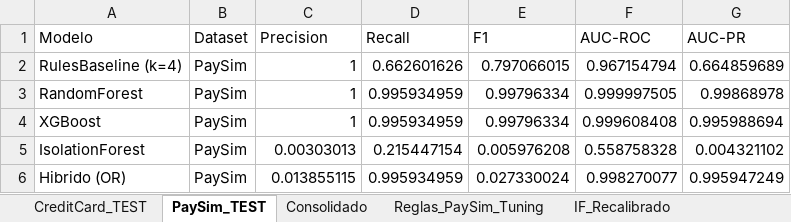
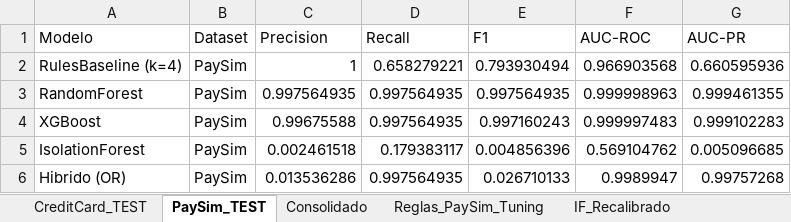
Before and after one commit to Cesaredmyt/fraud-detection-itm, an Excel workbook: reports/tablas_evaluacion_final.xlsx, sheet PaySim_TEST, drawn as a sheet; values as stored, in another font and other column widths than the file's, no borders; the diff names each change by its address in the sheet, - before the commit and + after, or states it on an @@ line.

```diff
--- a/reports/tablas_evaluacion_final.xlsx (sheet PaySim_TEST)
+++ b/reports/tablas_evaluacion_final.xlsx (sheet PaySim_TEST)
-D2 (Recall): 0.662601626
+D2 (Recall): 0.658279221
-E2 (F1): 0.797066015
+E2 (F1): 0.793930494
-F2 (AUC-ROC): 0.967154794
+F2 (AUC-ROC): 0.966903568
-G2 (AUC-PR): 0.664859689
+G2 (AUC-PR): 0.660595936
-C3 (Precision): 1
+C3 (Precision): 0.997564935
-D3:D4 (Recall): 0.995934959
+D3:D4 (Recall): 0.997564935
-E3 (F1): 0.99796334
+E3 (F1): 0.997564935
-F3 (AUC-ROC): 0.999997505
+F3 (AUC-ROC): 0.999998963
-G3 (AUC-PR): 0.99868978
+G3 (AUC-PR): 0.999461355
-C4 (Precision): 1
+C4 (Precision): 0.99675588
-E4 (F1): 0.99796334
+E4 (F1): 0.997160243
-F4 (AUC-ROC): 0.999608408
+F4 (AUC-ROC): 0.999997483
-G4 (AUC-PR): 0.995988694
+G4 (AUC-PR): 0.999102283
-C5 (Precision): 0.00303013
+C5 (Precision): 0.002461518
-D5 (Recall): 0.215447154
+D5 (Recall): 0.179383117
-E5 (F1): 0.005976208
+E5 (F1): 0.004856396
-F5 (AUC-ROC): 0.558758328
+F5 (AUC-ROC): 0.569104762
-G5 (AUC-PR): 0.004321102
+G5 (AUC-PR): 0.005096685
-C6 (Precision): 0.013855115
+C6 (Precision): 0.013536286
-D6 (Recall): 0.995934959
+D6 (Recall): 0.997564935
-E6 (F1): 0.027330024
+E6 (F1): 0.026710133
-F6 (AUC-ROC): 0.998270077
+F6 (AUC-ROC): 0.9989947
-G6 (AUC-PR): 0.995947249
+G6 (AUC-PR): 0.99757268
```
Also changed, not shown: sheet Consolidado, sheet Hibridos_Recalibrados, sheet IF_Recalibrado, sheet Reglas_PaySim_Tuning, 2 other files.
